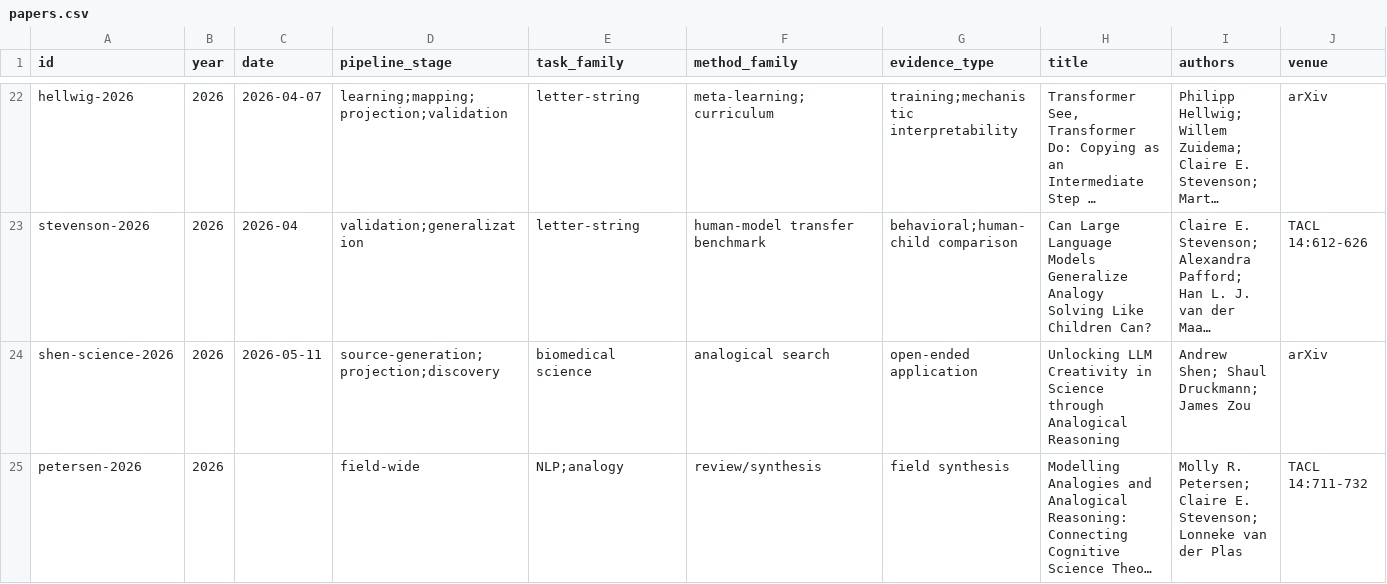
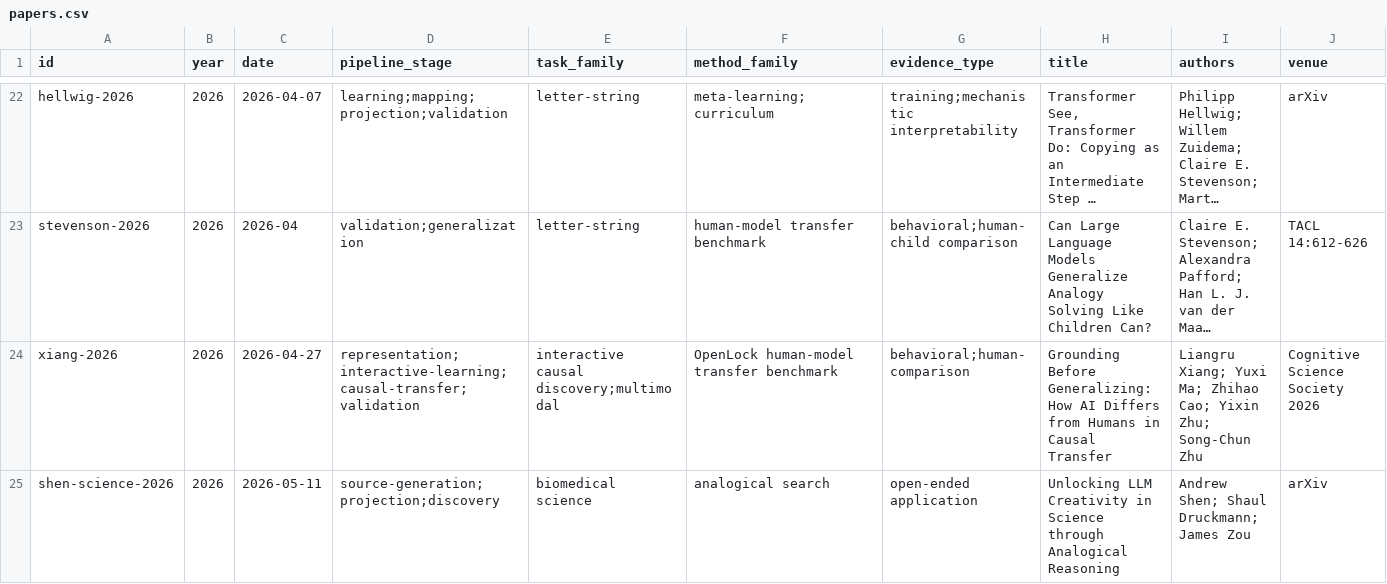
Before and after one commit to zhhos98-cell/Analogical_reasoing, a CSV file: data/papers.csv, drawn as a sheet; only a part is shown, gaps mark what is left out; the shorter side is filled out with more unchanged rows; long unchanged cells end in …; rows hold the shown columns only; the diff covers the shown part only; the diff names each change by its address in the sheet, - before the commit and + after, or states it on an @@ line.

Commit message:
Add retrieval-training, agentic control, and causal-transfer core papers

```diff
--- a/data/papers.csv
+++ b/data/papers.csv
+row 24: xiang-2026 | 2026 | 2026-04-27 | representation;interactive-learning;causal-transfer;validation | interactive causal discovery;multimodal | OpenLock human-model transfer benchmark | behavioral;human-comparison | Grounding Before Generalizing: How AI Differs from Humans in Causal Transfer | Liangru Xiang; Yuxi Ma; Zhihao Cao; Yixin Zhu; Song-Chun Zhu | Cognitive Science Society 2026
```
Also changed, not shown: 2 added rows elsewhere in this file.
